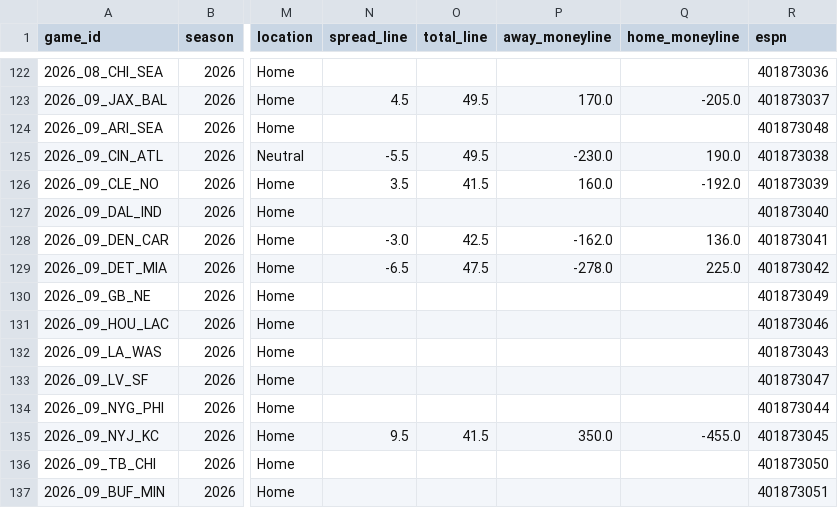
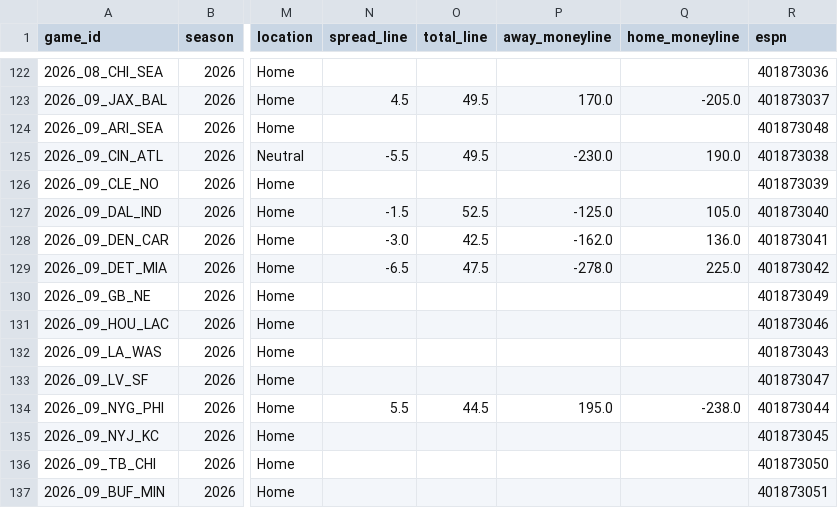
Before and after one commit to athvin/football-pool, a CSV file: data/2026/games.csv, drawn as a sheet; only a part is shown, gaps mark what is left out; the diff names each change by its address in the sheet, - before the commit and + after, or states it on an @@ line.

Commit message:
data: refresh 2026-09-11

```diff
--- a/data/2026/games.csv
+++ b/data/2026/games.csv
-N126 (spread_line): 3.5
+N126 (spread_line): (empty)
-O126 (total_line): 41.5
+O126 (total_line): (empty)
-P126 (away_moneyline): 160.0
+P126 (away_moneyline): (empty)
-Q126 (home_moneyline): -192.0
+Q126 (home_moneyline): (empty)
-N127 (spread_line): (empty)
+N127 (spread_line): -1.5
-O127 (total_line): (empty)
+O127 (total_line): 52.5
-P127 (away_moneyline): (empty)
+P127 (away_moneyline): -125.0
-Q127 (home_moneyline): (empty)
+Q127 (home_moneyline): 105.0
-N134 (spread_line): (empty)
+N134 (spread_line): 5.5
-O134 (total_line): (empty)
+O134 (total_line): 44.5
-P134 (away_moneyline): (empty)
+P134 (away_moneyline): 195.0
-Q134 (home_moneyline): (empty)
+Q134 (home_moneyline): -238.0
-N135 (spread_line): 9.5
+N135 (spread_line): (empty)
-O135 (total_line): 41.5
+O135 (total_line): (empty)
-P135 (away_moneyline): 350.0
+P135 (away_moneyline): (empty)
-Q135 (home_moneyline): -455.0
+Q135 (home_moneyline): (empty)
```
